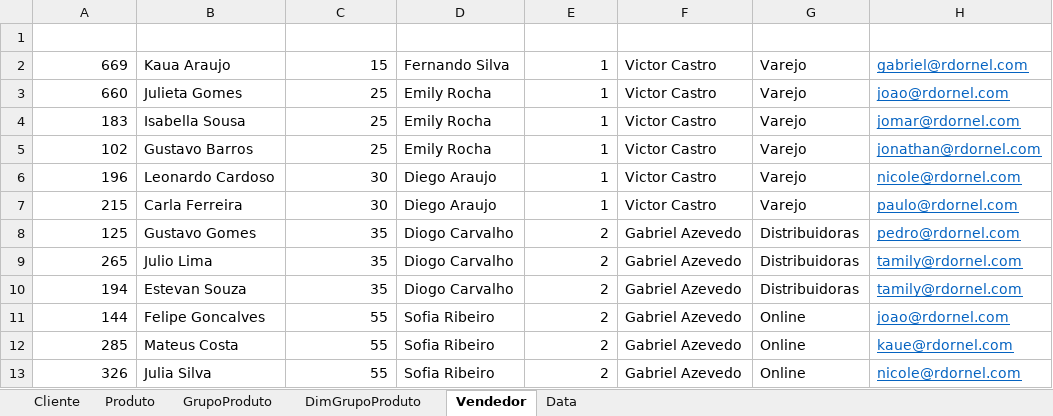
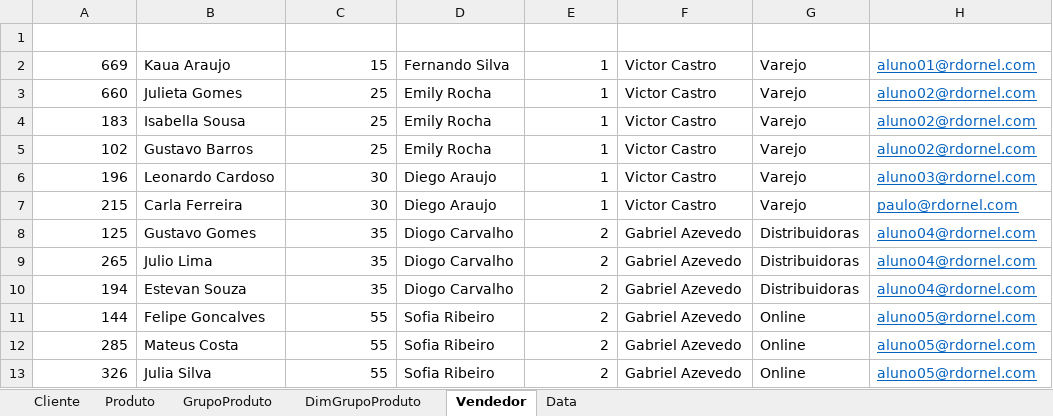
Before and after one commit to rdornel/MinhaCaixa, an Excel workbook: PowerBI/Dados/Dimensões.xlsx, sheet Vendedor, drawn as a sheet; values as stored, in another font and other column widths than the file's, no borders; table styles not drawn; the diff names each change by its address in the sheet, - before the commit and + after, or states it on an @@ line.

Commit message:
Add files via upload

```diff
--- a/PowerBI/Dados/Dimensões.xlsx (sheet Vendedor)
+++ b/PowerBI/Dados/Dimensões.xlsx (sheet Vendedor)
-H2 (userprincipalname): gabriel@rdornel.com
+H2 (userprincipalname): aluno01@rdornel.com
-H3 (userprincipalname): joao@rdornel.com
+H3 (userprincipalname): aluno02@rdornel.com
-H4 (userprincipalname): jomar@rdornel.com
+H4 (userprincipalname): aluno02@rdornel.com
-H5 (userprincipalname): jonathan@rdornel.com
+H5 (userprincipalname): aluno02@rdornel.com
-H6 (userprincipalname): nicole@rdornel.com
+H6 (userprincipalname): aluno03@rdornel.com
-H8 (userprincipalname): pedro@rdornel.com
+H8 (userprincipalname): aluno04@rdornel.com
-H9:H10 (userprincipalname): tamily@rdornel.com
+H9:H10 (userprincipalname): aluno04@rdornel.com
-H11 (userprincipalname): joao@rdornel.com
+H11 (userprincipalname): aluno05@rdornel.com
-H12 (userprincipalname): kaue@rdornel.com
+H12 (userprincipalname): aluno05@rdornel.com
-H13 (userprincipalname): nicole@rdornel.com
+H13 (userprincipalname): aluno05@rdornel.com
```
